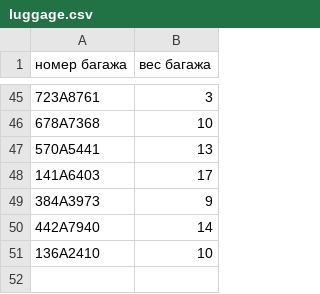
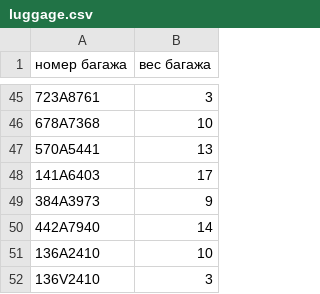
Before and after one commit to karina7575/Second_project, a CSV file: resources/luggage.csv, drawn as a sheet; only a part is shown, gaps mark what is left out.

```diff
--- a/resources/luggage.csv
+++ b/resources/luggage.csv
@@ -51 +51,2 @@
 136A2410;10
+136V2410;3
```
Also changed, not shown: 1 other file.
